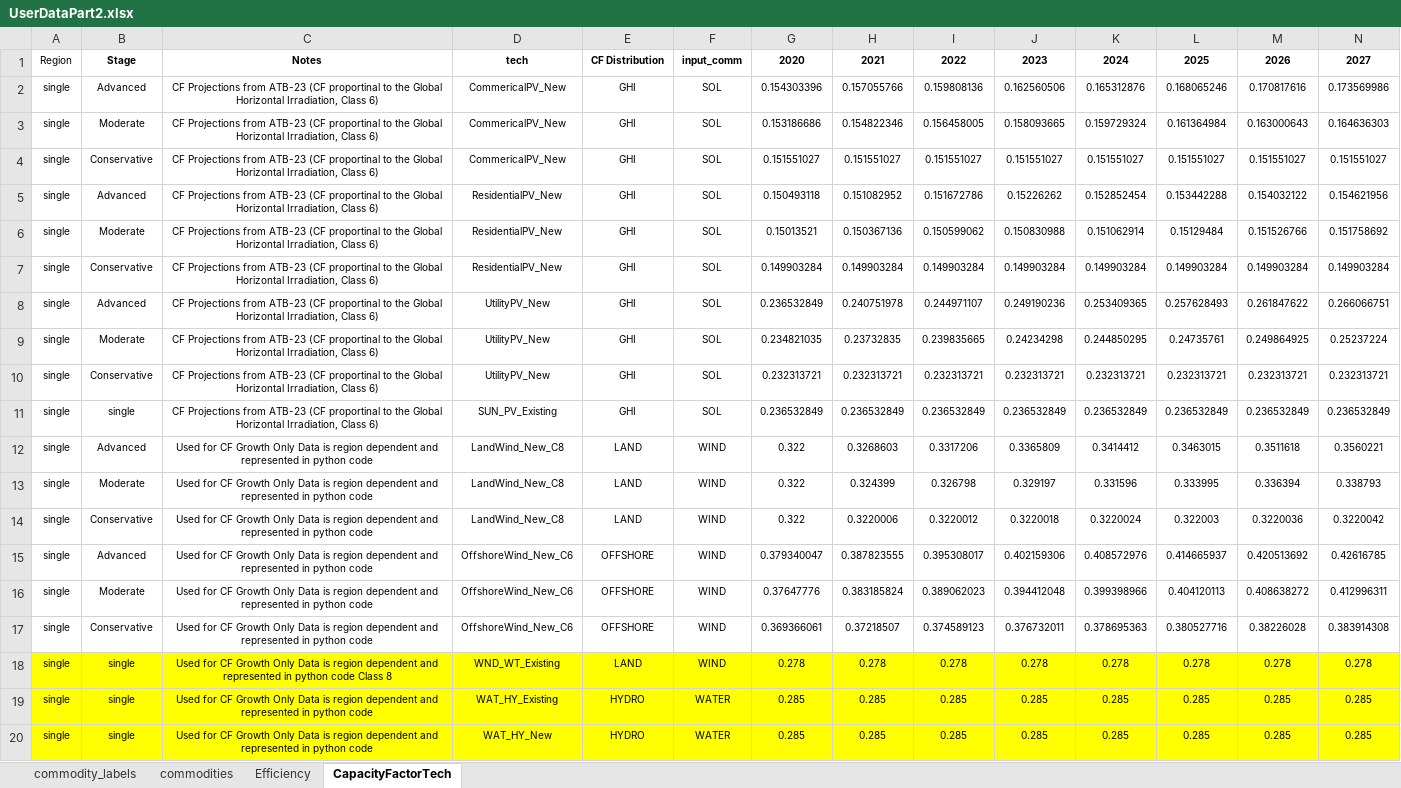
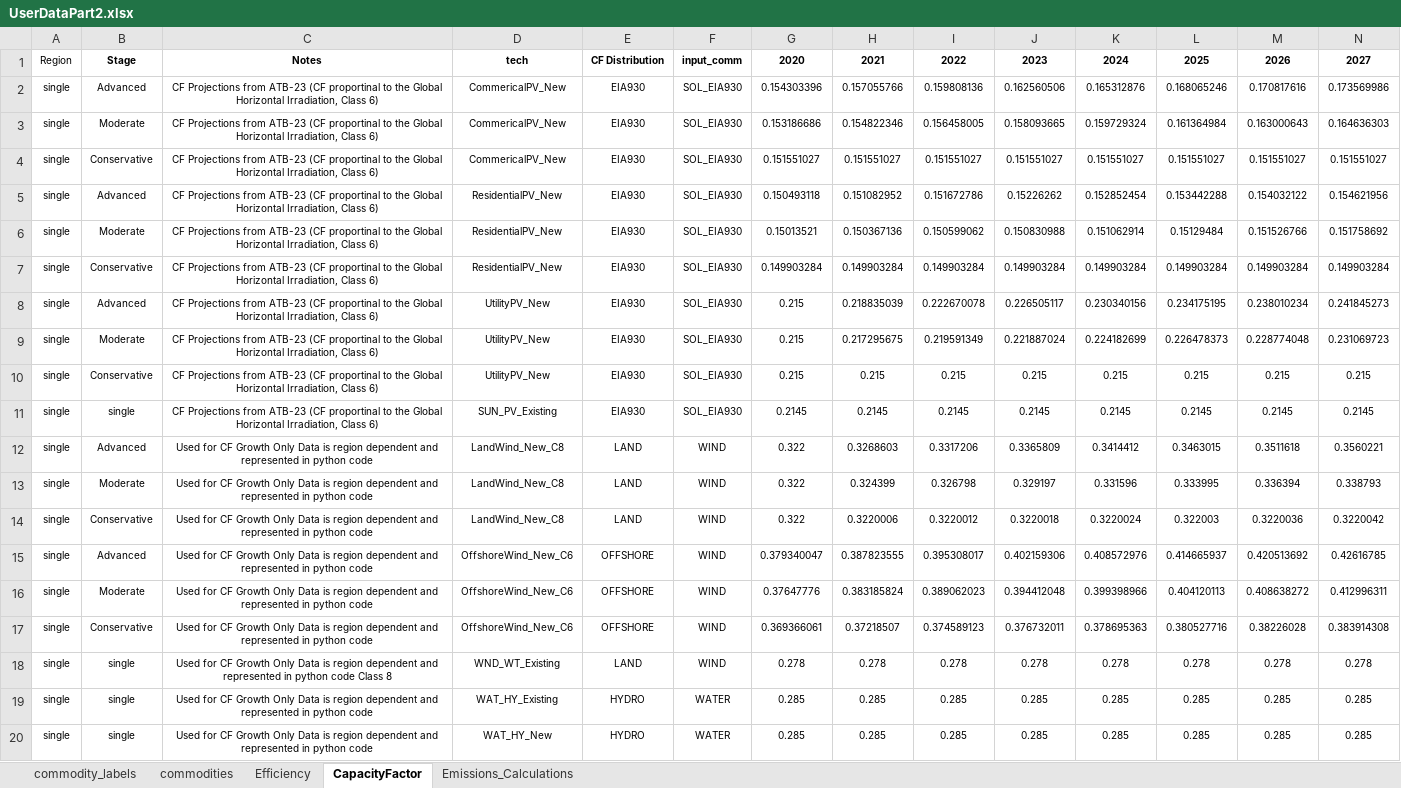
Before and after one commit to vaduraes/TemoaHurricane_V2, an Excel workbook: CreateBaseDeck/ExcelUserData/UserDataPart2.xlsx, sheet CapacityFactor, drawn as a sheet; only a part is shown; values as stored, in another font and other column widths than the file's, no borders; removed rows and columns are numbered as before the commit, all else as after; rows hold the shown columns only; the diff covers the shown part only; the diff names each change by its address in the sheet, - before the commit and + after, or states it on an @@ line.

```diff
--- a/CreateBaseDeck/ExcelUserData/UserDataPart2.xlsx (sheet CapacityFactor)
+++ b/CreateBaseDeck/ExcelUserData/UserDataPart2.xlsx (sheet CapacityFactor)
-sheet tab: CapacityFactorTech
+sheet tab: CapacityFactor
+sheet tab: Emissions_Calculations
-E2:E7: GHI
+E2:E7: EIA930
-F2:F7: SOL
+F2:F7: SOL_EIA930
-row 8: single | Advanced | CF Projections from ATB-23 (CF proportinal to the Global Horizontal Irradiation, Class 6) | UtilityPV_New | GHI | SOL | 0.236532849 | 0.240751978 | 0.244971107 | 0.249190236 | 0.253409365 | 0.257628493 | 0.261847622 | 0.266066751
-row 9: single | Moderate | CF Projections from ATB-23 (CF proportinal to the Global Horizontal Irradiation, Class 6) | UtilityPV_New | GHI | SOL | 0.234821035 | 0.23732835 | 0.239835665 | 0.24234298 | 0.244850295 | 0.24735761 | 0.249864925 | 0.25237224
-row 10: single | Conservative | CF Projections from ATB-23 (CF proportinal to the Global Horizontal Irradiation, Class 6) | UtilityPV_New | GHI | SOL | 0.232313721 | 0.232313721 | 0.232313721 | 0.232313721 | 0.232313721 | 0.232313721 | 0.232313721 | 0.232313721
-row 11: single | single | CF Projections from ATB-23 (CF proportinal to the Global Horizontal Irradiation, Class 6) | SUN_PV_Existing | GHI | SOL | 0.236532849 | 0.236532849 | 0.236532849 | 0.236532849 | 0.236532849 | 0.236532849 | 0.236532849 | 0.236532849
+row 8: single | Advanced | CF Projections from ATB-23 (CF proportinal to the Global Horizontal Irradiation, Class 6) | UtilityPV_New | EIA930 | SOL_EIA930 | 0.215 | 0.218835039 | 0.222670078 | 0.226505117 | 0.230340156 | 0.234175195 | 0.238010234 | 0.241845273
+row 9: single | Moderate | CF Projections from ATB-23 (CF proportinal to the Global Horizontal Irradiation, Class 6) | UtilityPV_New | EIA930 | SOL_EIA930 | 0.215 | 0.217295675 | 0.219591349 | 0.221887024 | 0.224182699 | 0.226478373 | 0.228774048 | 0.231069723
+row 10: single | Conservative | CF Projections from ATB-23 (CF proportinal to the Global Horizontal Irradiation, Class 6) | UtilityPV_New | EIA930 | SOL_EIA930 | 0.215 | 0.215 | 0.215 | 0.215 | 0.215 | 0.215 | 0.215 | 0.215
+row 11: single | single | CF Projections from ATB-23 (CF proportinal to the Global Horizontal Irradiation, Class 6) | SUN_PV_Existing | EIA930 | SOL_EIA930 | 0.2145 | 0.2145 | 0.2145 | 0.2145 | 0.2145 | 0.2145 | 0.2145 | 0.2145
-A18:N20 fill: #FFFF00
+A18:N20 fill: none
```
Also changed, not shown: cell formats elsewhere in this sheet, sheet Efficiency, formulas that keep their value, CreateBaseDeck/ExcelUserData/Temporary_ToHelpBuildDecks/TMP_ExistingCapacity_UniqueTechNameLv1.xlsx, CreateBaseDeck/ExcelUserData/Temporary_ToHelpBuildDecks/TMP_ExistingCapacity_UniqueTechNameLv2.xlsx, 13 other files.
